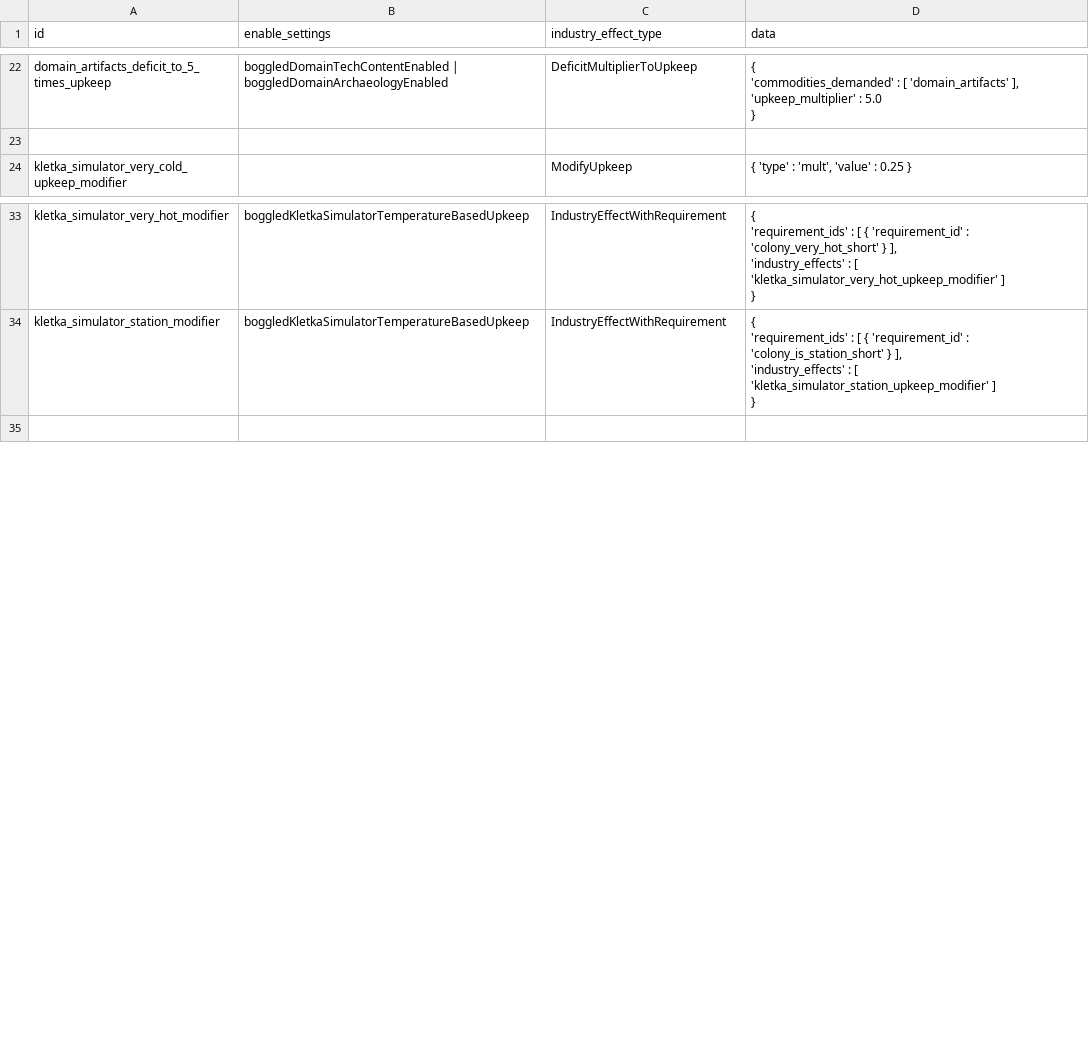
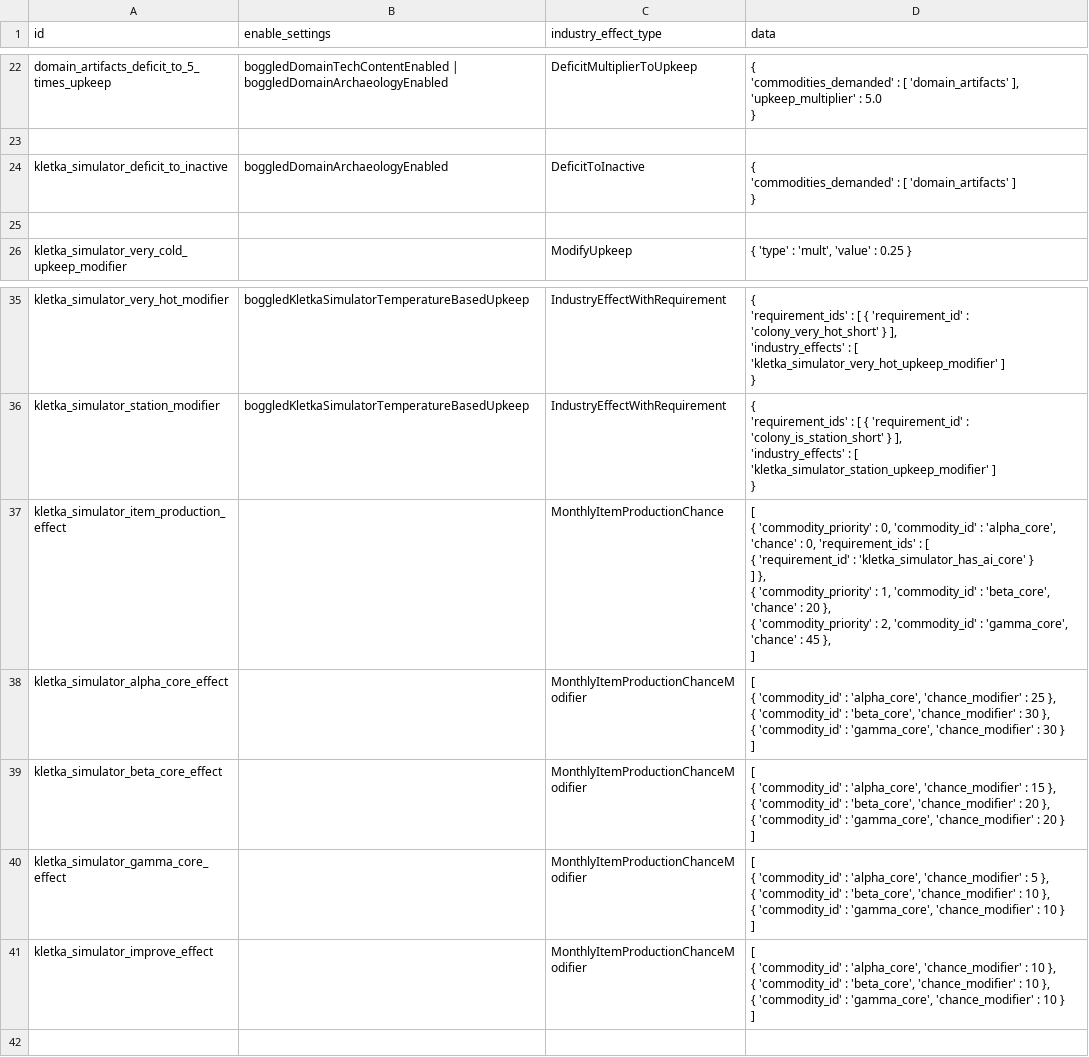
Before and after one commit to boggledstarsector/TASC, a CSV file: data/campaign/terraforming/industry_effects.csv, drawn as a sheet; only a part is shown, gaps mark what is left out.

Commit message:
Kletka Simulator works now. Fixed bug with CHAMELEON not properly removing all Pather interest on the planet it's on. I can already see bug reports for this thing.

```diff
--- a/data/campaign/terraforming/industry_effects.csv
+++ b/data/campaign/terraforming/industry_effects.csv
@@ -32,2 +32,6 @@ domain_artifacts_deficit_to_5_times_upkeep,boggledDomainTechContentEnabled | bog
 
+kletka_simulator_deficit_to_inactive,boggledDomainArchaeologyEnabled,DeficitToInactive,"{
+	'commodities_demanded' : [ 'domain_artifacts' ]
+}"
+
 kletka_simulator_very_cold_upkeep_modifier,,ModifyUpkeep,"{ 'type' : 'mult', 'value' : 0.25 }"
@@ -58,2 +62,29 @@ kletka_simulator_station_modifier,boggledKletkaSimulatorTemperatureBasedUpkeep,I
 }"
+kletka_simulator_item_production_effect,,MonthlyItemProductionChance,"[
+	{ 'commodity_priority' : 0, 'commodity_id' : 'alpha_core', 'chance' : 0, 'requirement_ids' : [
+		{ 'requirement_id' : 'kletka_simulator_has_ai_core' }
+	] },
+	{ 'commodity_priority' : 1, 'commodity_id' : 'beta_core', 'chance' : 20 },
+	{ 'commodity_priority' : 2, 'commodity_id' : 'gamma_core', 'chance' : 45 },
+]"
+kletka_simulator_alpha_core_effect,,MonthlyItemProductionChanceModifier,"[
+	{ 'commodity_id' : 'alpha_core', 'chance_modifier' : 25 },
+	{ 'commodity_id' : 'beta_core', 'chance_modifier' : 30 },
+	{ 'commodity_id' : 'gamma_core', 'chance_modifier' : 30 }
+]"
+kletka_simulator_beta_core_effect,,MonthlyItemProductionChanceModifier,"[
+	{ 'commodity_id' : 'alpha_core', 'chance_modifier' : 15 },
+	{ 'commodity_id' : 'beta_core', 'chance_modifier' : 20 },
+	{ 'commodity_id' : 'gamma_core', 'chance_modifier' : 20 }
+]"
+kletka_simulator_gamma_core_effect,,MonthlyItemProductionChanceModifier,"[
+	{ 'commodity_id' : 'alpha_core', 'chance_modifier' : 5 },
+	{ 'commodity_id' : 'beta_core', 'chance_modifier' : 10 },
+	{ 'commodity_id' : 'gamma_core', 'chance_modifier' : 10 }
+]"
+kletka_simulator_improve_effect,,MonthlyItemProductionChanceModifier,"[
+	{ 'commodity_id' : 'alpha_core', 'chance_modifier' : 10 },
+	{ 'commodity_id' : 'beta_core', 'chance_modifier' : 10 },
+	{ 'commodity_id' : 'gamma_core', 'chance_modifier' : 10 }
+]"
 
```
Also changed, not shown: data/campaign/industries.csv, data/campaign/terraforming/ai_core_effects.csv, 16 other files.
